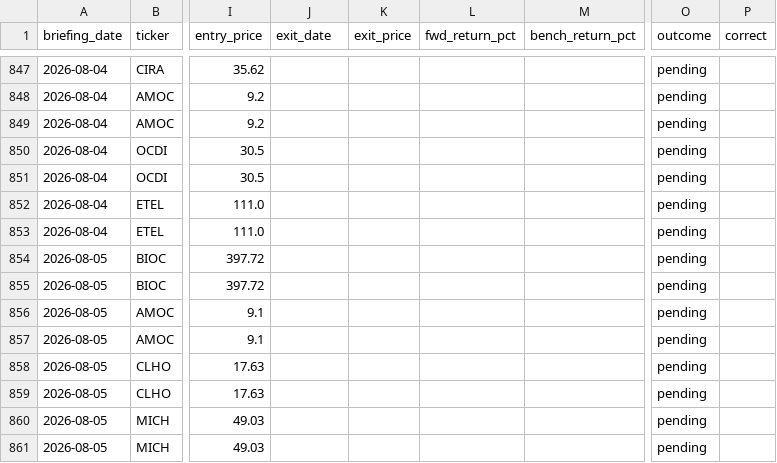
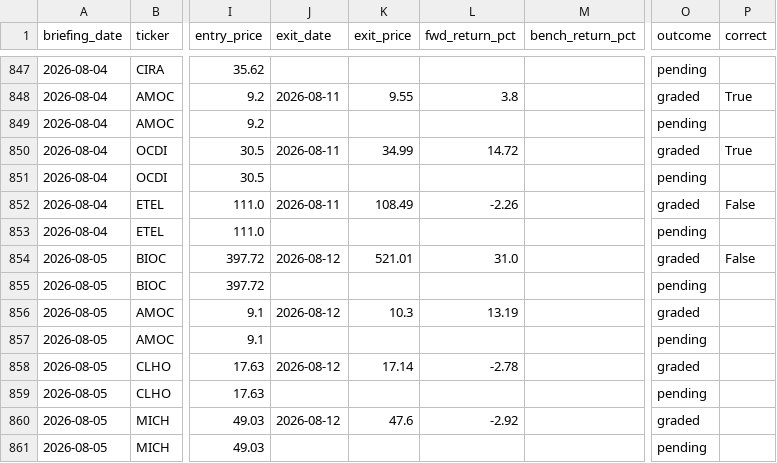
Before and after one commit to M0hamedM0sad/egx-mcp, a CSV file: logs/graded_verdicts.csv, drawn as a sheet; only a part is shown, gaps mark what is left out; the diff covers the shown part only; the diff names each change by its address in the sheet, - before the commit and + after, or states it on an @@ line.

```diff
--- a/logs/graded_verdicts.csv
+++ b/logs/graded_verdicts.csv
-J848 (exit_date): (empty)
+J848 (exit_date): 2026-08-11
-K848 (exit_price): (empty)
+K848 (exit_price): 9.55
-L848 (fwd_return_pct): (empty)
+L848 (fwd_return_pct): 3.8
-O848 (outcome): pending
+O848 (outcome): graded
-P848 (correct): (empty)
+P848 (correct): True
-J850 (exit_date): (empty)
+J850 (exit_date): 2026-08-11
-K850 (exit_price): (empty)
+K850 (exit_price): 34.99
-L850 (fwd_return_pct): (empty)
+L850 (fwd_return_pct): 14.72
-O850 (outcome): pending
+O850 (outcome): graded
-P850 (correct): (empty)
+P850 (correct): True
-J852 (exit_date): (empty)
+J852 (exit_date): 2026-08-11
-K852 (exit_price): (empty)
+K852 (exit_price): 108.49
-L852 (fwd_return_pct): (empty)
+L852 (fwd_return_pct): -2.26
-O852 (outcome): pending
+O852 (outcome): graded
-P852 (correct): (empty)
+P852 (correct): False
-J854 (exit_date): (empty)
+J854 (exit_date): 2026-08-12
-K854 (exit_price): (empty)
+K854 (exit_price): 521.01
-L854 (fwd_return_pct): (empty)
+L854 (fwd_return_pct): 31.0
-O854 (outcome): pending
+O854 (outcome): graded
-P854 (correct): (empty)
+P854 (correct): False
-J856 (exit_date): (empty)
+J856 (exit_date): 2026-08-12
-K856 (exit_price): (empty)
+K856 (exit_price): 10.3
-L856 (fwd_return_pct): (empty)
+L856 (fwd_return_pct): 13.19
-O856 (outcome): pending
+O856 (outcome): graded
-J858 (exit_date): (empty)
+J858 (exit_date): 2026-08-12
-K858 (exit_price): (empty)
+K858 (exit_price): 17.14
-L858 (fwd_return_pct): (empty)
+L858 (fwd_return_pct): -2.78
-O858 (outcome): pending
+O858 (outcome): graded
-J860 (exit_date): (empty)
+J860 (exit_date): 2026-08-12
-K860 (exit_price): (empty)
+K860 (exit_price): 47.6
-L860 (fwd_return_pct): (empty)
+L860 (fwd_return_pct): -2.92
-O860 (outcome): pending
+O860 (outcome): graded
```
Also changed, not shown: 168 edited cells elsewhere in this file, 6 other files.
